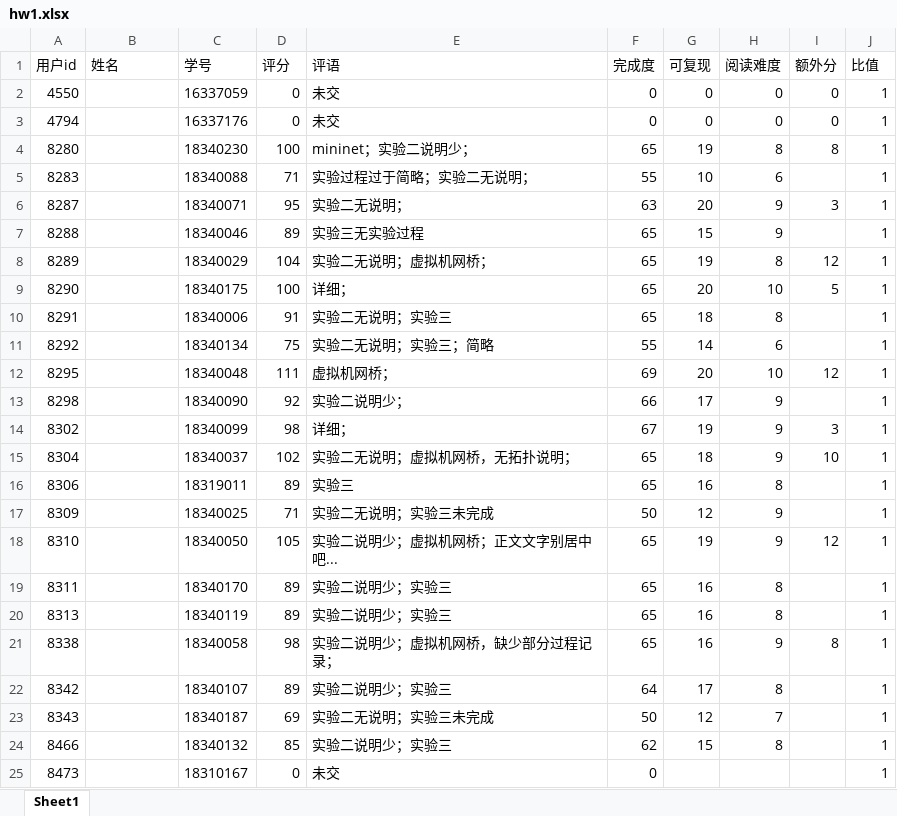
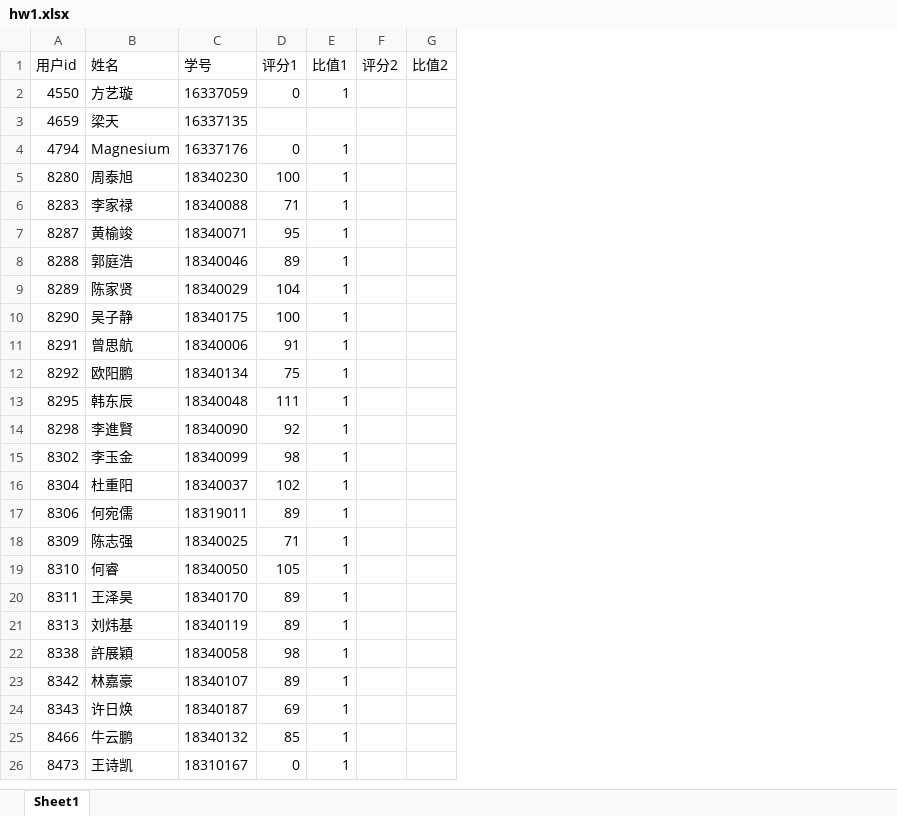
Before and after one commit to kokifish/NetworkProtocolReverse2021Support, an Excel workbook: hw1/hw1.xlsx, sheet Sheet1, drawn as a sheet; only a part is shown; values as stored, in another font and other column widths than the file's, no borders; removed rows and columns are numbered as before the commit, all else as after; the diff covers the shown part only; the diff names each change by its address in the sheet, - before the commit and + after, or states it on an @@ line.

```diff
--- a/hw1/hw1.xlsx (sheet Sheet1)
+++ b/hw1/hw1.xlsx (sheet Sheet1)
-column E (评语), rows 2-25: 未交 | 未交 | mininet；实验二说明少； | 实验过程过于简略；实验二无说明； | 实验二无说明； | 实验三无实验过程 | 实验二无说明；虚拟机网桥； | 详细； | 实验二无说明；实验三 | 实验二无说明；实验三；简略 | 虚拟机网桥； | 实验二说明少； | 详细； | 实验二无说明；虚拟机网桥，无拓扑说明； | 实验三 | 实验二无说明；实验三未完成 | 实验二说明少；虚拟机网桥；正文文字别居中吧... | 实验二说明少；实验三 | 实验二说明少；实验三 | 实验二说明少；虚拟机网桥，缺少部分过程记录； | 实验二说明少；实验三 | 实验二无说明；实验三未完成 | 实验二说明少；实验三 | 未交
-column F (完成度), rows 2-25: 0 | 0 | 65 | 55 | 63 | 65 | 65 | 65 | 65 | 55 | 69 | 66 | 67 | 65 | 65 | 50 | 65 | 65 | 65 | 65 | 64 | 50 | 62 | 0
-column G (可复现), rows 2-24: 0 | 0 | 19 | 10 | 20 | 15 | 19 | 20 | 18 | 14 | 20 | 17 | 19 | 18 | 16 | 12 | 19 | 16 | 16 | 16 | 17 | 12 | 15
-column H (阅读难度), rows 2-24: 0 | 0 | 8 | 6 | 9 | 9 | 8 | 10 | 8 | 6 | 10 | 9 | 9 | 9 | 8 | 9 | 9 | 8 | 8 | 9 | 8 | 7 | 8
-column I (额外分), rows 2-21: 0 | 0 | 8 |  | 3 |  | 12 | 5 |  |  | 12 |  | 3 | 10 |  |  | 12 |  |  | 8
+column F (评分2), empty
+column G (比值2), empty
-D1: 评分
+D1: 评分1
-E1: 比值
+E1: 比值1
-B2 (姓名): (empty)
+B2 (姓名): 方艺璇
+row 3: 4659 | 梁天 | 16337135
-B4 (姓名): (empty)
+B4 (姓名): Magnesium
-B5 (姓名): (empty)
+B5 (姓名): 周泰旭
-B6 (姓名): (empty)
+B6 (姓名): 李家禄
-B7 (姓名): (empty)
+B7 (姓名): 黄榆竣
-B8 (姓名): (empty)
+B8 (姓名): 郭庭浩
-B9 (姓名): (empty)
+B9 (姓名): 陈家贤
-B10 (姓名): (empty)
+B10 (姓名): 吴子静
-B11 (姓名): (empty)
+B11 (姓名): 曾思航
-B12 (姓名): (empty)
+B12 (姓名): 欧阳鹏
-B13 (姓名): (empty)
+B13 (姓名): 韩东辰
-B14 (姓名): (empty)
+B14 (姓名): 李進賢
-B15 (姓名): (empty)
+B15 (姓名): 李玉金
-B16 (姓名): (empty)
+B16 (姓名): 杜重阳
-B17 (姓名): (empty)
+B17 (姓名): 何宛儒
-B18 (姓名): (empty)
+B18 (姓名): 陈志强
-B19 (姓名): (empty)
+B19 (姓名): 何睿
-B20 (姓名): (empty)
+B20 (姓名): 王泽昊
-B21 (姓名): (empty)
+B21 (姓名): 刘炜基
-B22 (姓名): (empty)
+B22 (姓名): 許展穎
-B23 (姓名): (empty)
+B23 (姓名): 林嘉豪
-B24 (姓名): (empty)
+B24 (姓名): 许日焕
-B25 (姓名): (empty)
+B25 (姓名): 牛云鹏
-B26 (姓名): (empty)
+B26 (姓名): 王诗凯
```
Also changed, not shown: 1 added row and 15 edited cells elsewhere in this sheet, formulas that keep their value, 2 other files.
